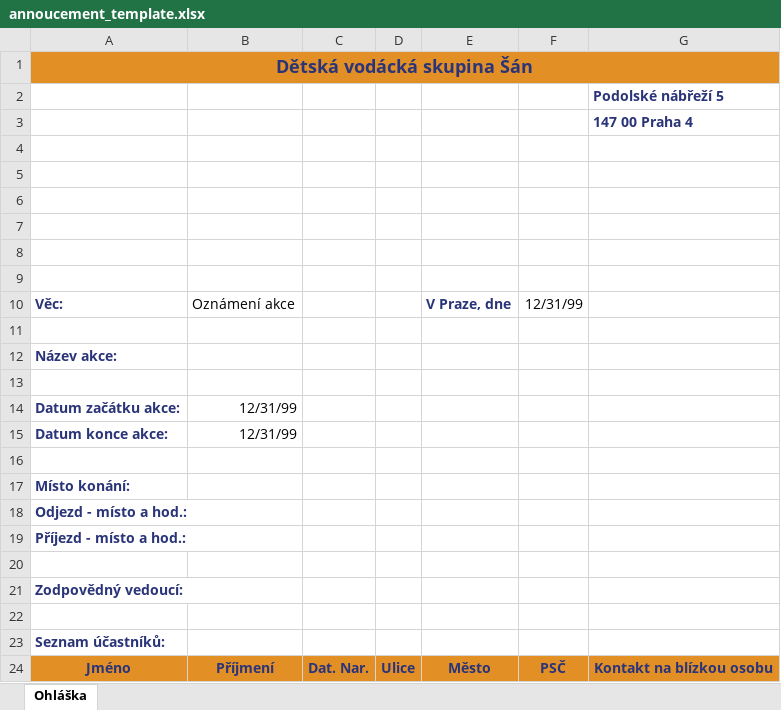
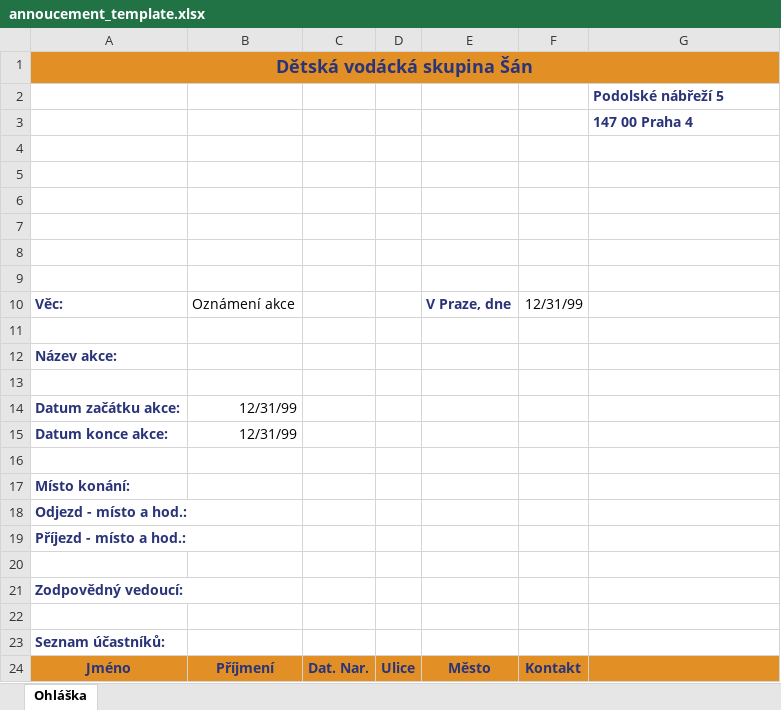
Before and after one commit to bosancz/interni-sekce, an Excel workbook: backend/assets/annoucement_template.xlsx, sheet Ohláška, drawn as a sheet; values as stored, in another font and other column widths than the file's, no borders; charts and pictures not drawn; the diff names each change by its address in the sheet, - before the commit and + after, or states it on an @@ line.

```diff
--- a/backend/assets/annoucement_template.xlsx (sheet Ohláška)
+++ b/backend/assets/annoucement_template.xlsx (sheet Ohláška)
-F24: PSČ
+F24: Kontakt
-G24: Kontakt na blízkou osobu
+G24: (empty)
```
Also changed, not shown: 22 other files.
